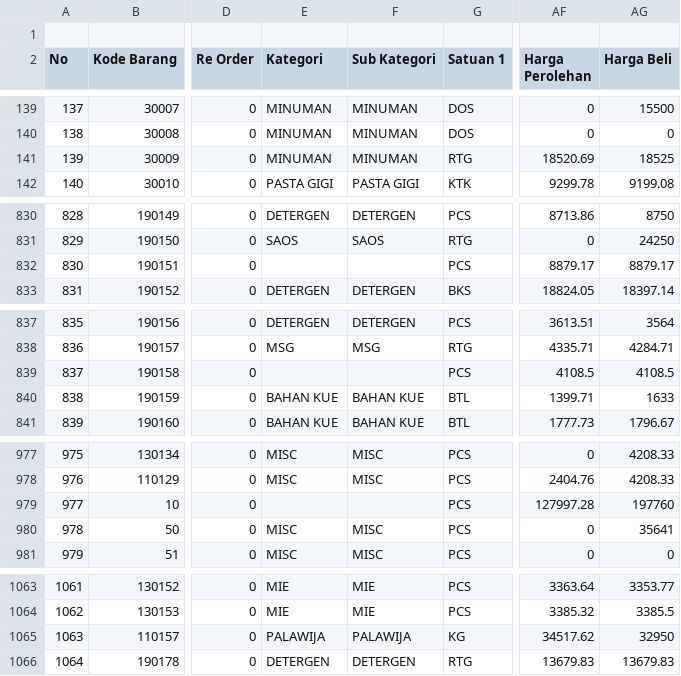
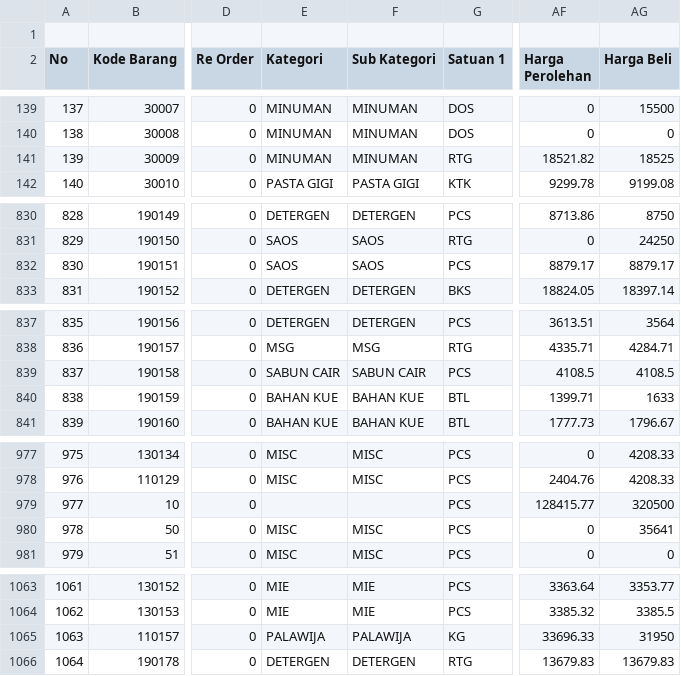
Before and after one commit to rustyping/damai, a CSV file: listDamaiFull.csv, drawn as a sheet; only a part is shown, gaps mark what is left out; the diff covers the shown part only; the diff names each change by its address in the sheet, - before the commit and + after, or states it on an @@ line.

```diff
--- a/listDamaiFull.csv
+++ b/listDamaiFull.csv
-AF141 (Harga Perolehan): 18520.69
+AF141 (Harga Perolehan): 18521.82
-E832 (Kategori): (empty)
+E832 (Kategori): SAOS
-F832 (Sub Kategori): (empty)
+F832 (Sub Kategori): SAOS
-E839 (Kategori): (empty)
+E839 (Kategori): SABUN CAIR
-F839 (Sub Kategori): (empty)
+F839 (Sub Kategori): SABUN CAIR
-AF979 (Harga Perolehan): 127997.28
+AF979 (Harga Perolehan): 128415.77
-AG979 (Harga Beli): 197760
+AG979 (Harga Beli): 320500
-AF1065 (Harga Perolehan): 34517.62
+AF1065 (Harga Perolehan): 33696.33
-AG1065 (Harga Beli): 32950
+AG1065 (Harga Beli): 31950
```
Also changed, not shown: 40 edited cells elsewhere in this file.
